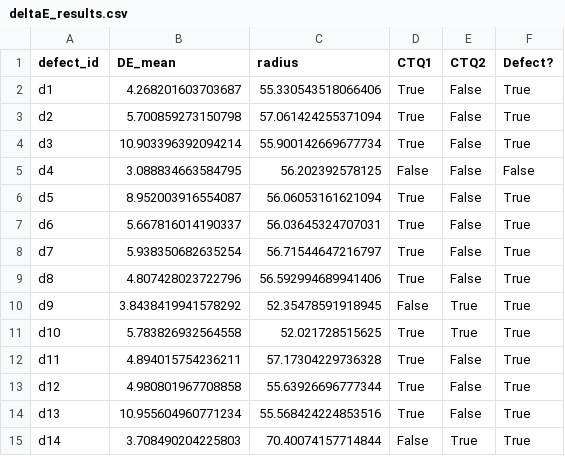
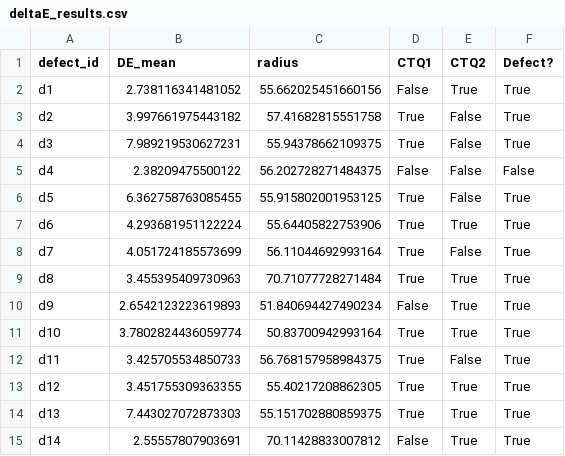
Before and after one commit to PumaresBenaiges/IndustrialProject, a CSV file: organised_code/deltaE_results.csv, drawn as a sheet.

```diff
--- a/organised_code/deltaE_results.csv
+++ b/organised_code/deltaE_results.csv
@@ -1,15 +1,15 @@
 defect_id,DE_mean,radius,CTQ1,CTQ2,Defect?
-d1,4.268201603703687,55.330543518066406,True,False,True
-d2,5.700859273150798,57.061424255371094,True,False,True
-d3,10.903396392094214,55.900142669677734,True,False,True
-d4,3.088834663584795,56.202392578125,False,False,False
-d5,8.952003916554087,56.06053161621094,True,False,True
-d6,5.667816014190337,56.03645324707031,True,False,True
-d7,5.938350682635254,56.71544647216797,True,False,True
-d8,4.807428023722796,56.592994689941406,True,False,True
-d9,3.8438419941578292,52.35478591918945,False,True,True
-d10,5.783826932564558,52.021728515625,True,True,True
-d11,4.894015754236211,57.17304229736328,True,False,True
-d12,4.980801967708858,55.63926696777344,True,False,True
-d13,10.955604960771234,55.568424224853516,True,False,True
-d14,3.708490204225803,70.40074157714844,False,True,True
+d1,2.738116341481052,55.662025451660156,False,True,True
+d2,3.997661975443182,57.41682815551758,True,False,True
+d3,7.989219530627231,55.94378662109375,True,False,True
+d4,2.38209475500122,56.202728271484375,False,False,False
+d5,6.362758763085455,55.915802001953125,True,False,True
+d6,4.293681951122224,55.64405822753906,True,True,True
+d7,4.051724185573699,56.11044692993164,True,False,True
+d8,3.455395409730963,70.71077728271484,True,True,True
+d9,2.6542123223619893,51.840694427490234,False,True,True
+d10,3.7802824436059774,50.83700942993164,True,True,True
+d11,3.425705534850733,56.768157958984375,True,False,True
+d12,3.451755309363355,55.40217208862305,True,True,True
+d13,7.443027072873303,55.151702880859375,True,True,True
+d14,2.55557807903691,70.11428833007812,False,True,True
```
Also changed, not shown: 4 other files.
